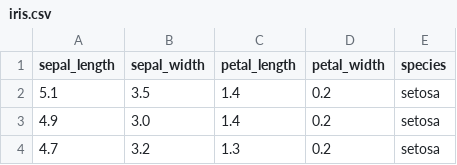
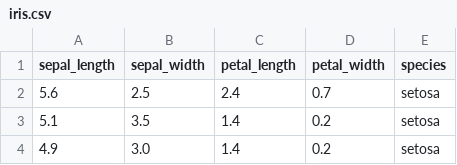
Before and after one commit to johnanisere/seaborn_data, a CSV file: iris.csv, drawn as a sheet; only a part is shown; the shorter side is filled out with more unchanged rows; the diff names each change by its address in the sheet, - before the commit and + after, or states it on an @@ line.

Commit message:
update dataset

```diff
--- a/iris.csv
+++ b/iris.csv
+row 2: 5.6 | 2.5 | 2.4 | 0.7 | setosa
```
